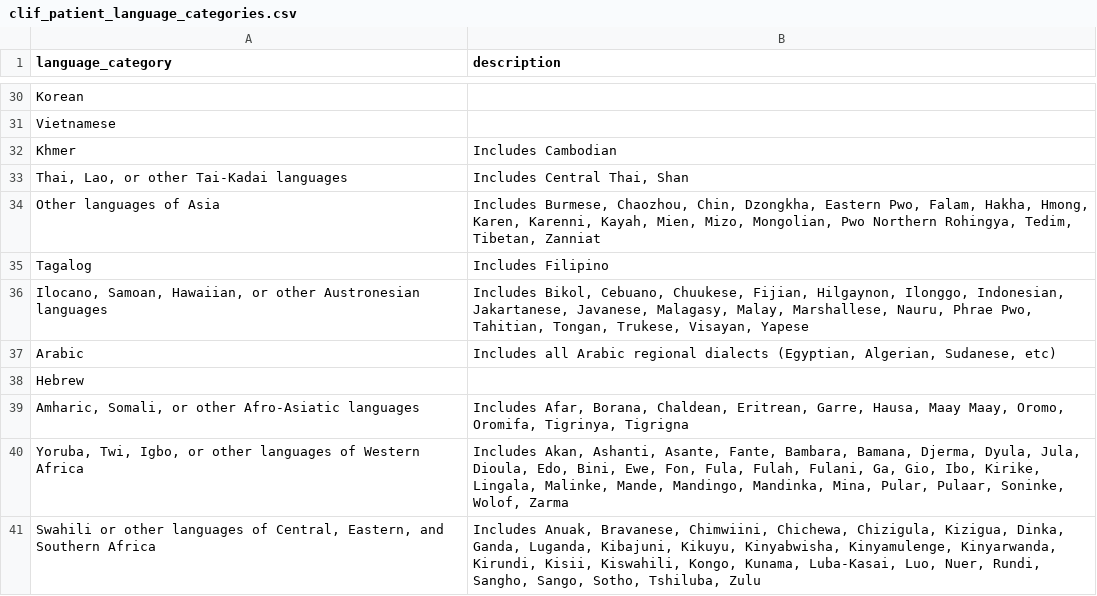
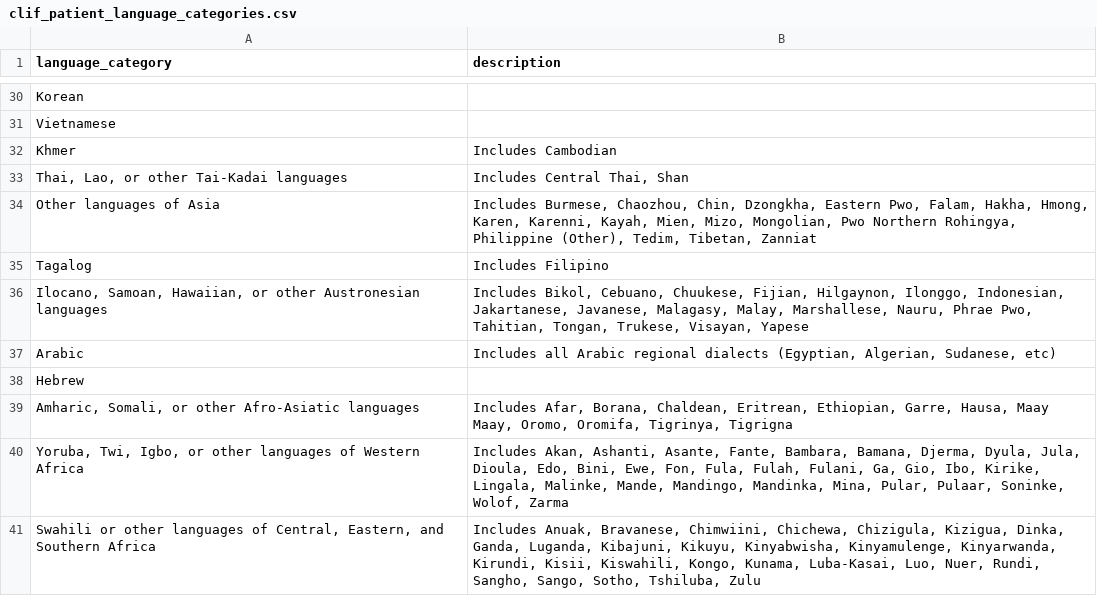
Before and after one commit to Common-Longitudinal-ICU-data-Format/CLIF, a CSV file: mCIDE/clif_patient_language_categories.csv, drawn as a sheet; only a part is shown, gaps mark what is left out.

Commit message:
update: Include Philippine(Other) and Ethiopian

```diff
--- a/mCIDE/clif_patient_language_categories.csv
+++ b/mCIDE/clif_patient_language_categories.csv
@@ -33,3 +33,3 @@ Khmer,Includes Cambodian
 "Thai, Lao, or other Tai-Kadai languages","Includes Central Thai, Shan"
-Other languages of Asia,"Includes Burmese, Chaozhou, Chin, Dzongkha, Eastern Pwo, Falam, Hakha, Hmong, Karen, Karenni, Kayah, Mien, Mizo, Mongolian, Pwo Northern Rohingya, Tedim, Tibetan, Zanniat"
+Other languages of Asia,"Includes Burmese, Chaozhou, Chin, Dzongkha, Eastern Pwo, Falam, Hakha, Hmong, Karen, Karenni, Kayah, Mien, Mizo, Mongolian, Pwo Northern Rohingya, Philippine (Other), Tedim, Tibetan, Zanniat"
 Tagalog,Includes Filipino
@@ -38,3 +38,3 @@ Arabic,"Includes all Arabic regional dialects (Egyptian, Algerian, Sudanese, etc
 Hebrew,
-"Amharic, Somali, or other Afro-Asiatic languages","Includes Afar, Borana, Chaldean, Eritrean, Garre, Hausa, Maay Maay, Oromo, Oromifa, Tigrinya, Tigrigna"
+"Amharic, Somali, or other Afro-Asiatic languages","Includes Afar, Borana, Chaldean, Eritrean, Ethiopian, Garre, Hausa, Maay Maay, Oromo, Oromifa, Tigrinya, Tigrigna"
 "Yoruba, Twi, Igbo, or other languages of Western Africa","Includes Akan, Ashanti, Asante, Fante, Bambara, Bamana, Djerma, Dyula, Jula, Dioula, Edo, Bini, Ewe, Fon, Fula, Fulah, Fulani, Ga, Gio, Ibo, Kirike, Lingala, Malinke, Mande, Mandingo, Mandinka, Mina, Pular, Pulaar, Soninke, Wolof, Zarma"
```
